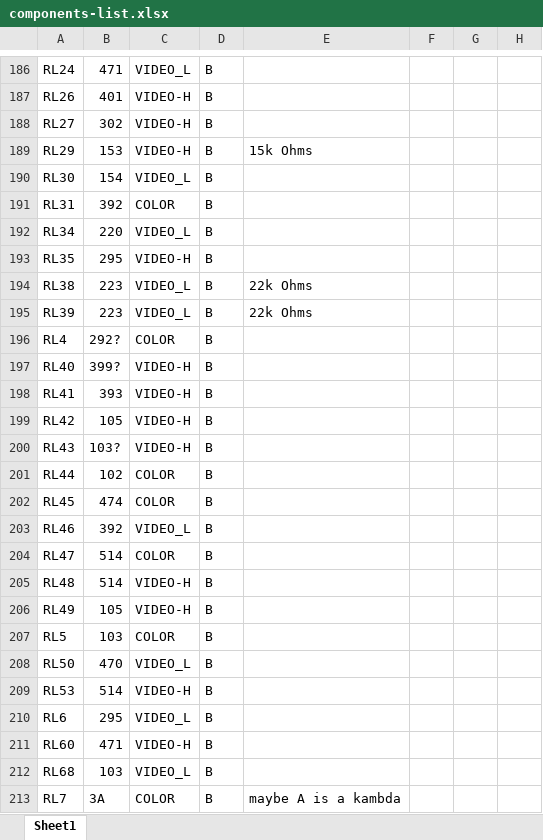
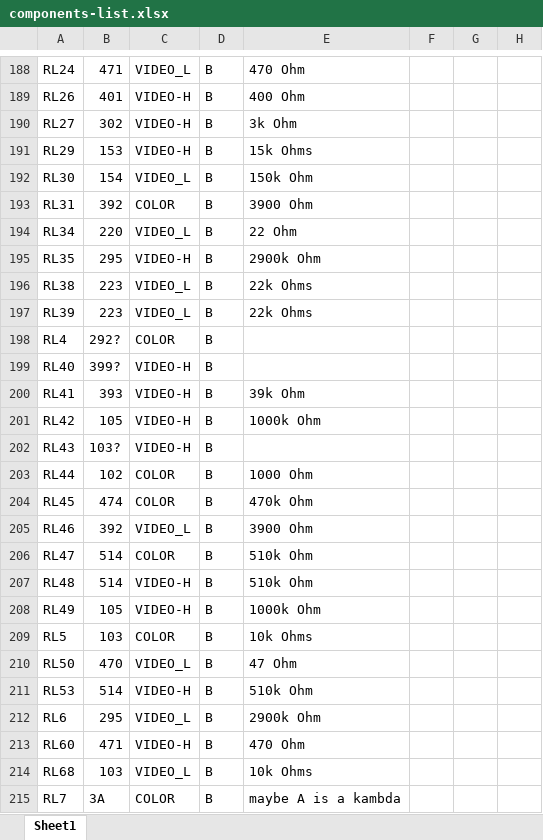
Before and after one commit to pferronato/MacCCAB, an Excel workbook: components-list.xlsx, sheet Sheet1, drawn as a sheet; only a part is shown, gaps mark what is left out; values as stored, in another font and other column widths than the file's, no borders; conditional formats and table styles not drawn; addresses are those after the commit; the diff covers the shown part only; the diff names each change by its address in the sheet, - before the commit and + after, or states it on an @@ line.

```diff
--- a/components-list.xlsx (sheet Sheet1)
+++ b/components-list.xlsx (sheet Sheet1)
-E188: (empty)
+E188: 470 Ohm
-E189: (empty)
+E189: 400 Ohm
-E190: (empty)
+E190: 3k Ohm
-E192: (empty)
+E192: 150k Ohm
-E193: (empty)
+E193: 3900 Ohm
-E194: (empty)
+E194: 22 Ohm
-E195: (empty)
+E195: 2900k Ohm
-E200: (empty)
+E200: 39k Ohm
-E201: (empty)
+E201: 1000k Ohm
-E203: (empty)
+E203: 1000 Ohm
-E204: (empty)
+E204: 470k Ohm
-E205: (empty)
+E205: 3900 Ohm
-E206:E207: (empty)
+E206:E207: 510k Ohm
-E208: (empty)
+E208: 1000k Ohm
-E209: (empty)
+E209: 10k Ohms
-E210: (empty)
+E210: 47 Ohm
-E211: (empty)
+E211: 510k Ohm
-E212: (empty)
+E212: 2900k Ohm
-E213: (empty)
+E213: 470 Ohm
-E214: (empty)
+E214: 10k Ohms
```
Also changed, not shown: 2 added rows and 58 edited cells elsewhere in this sheet.
